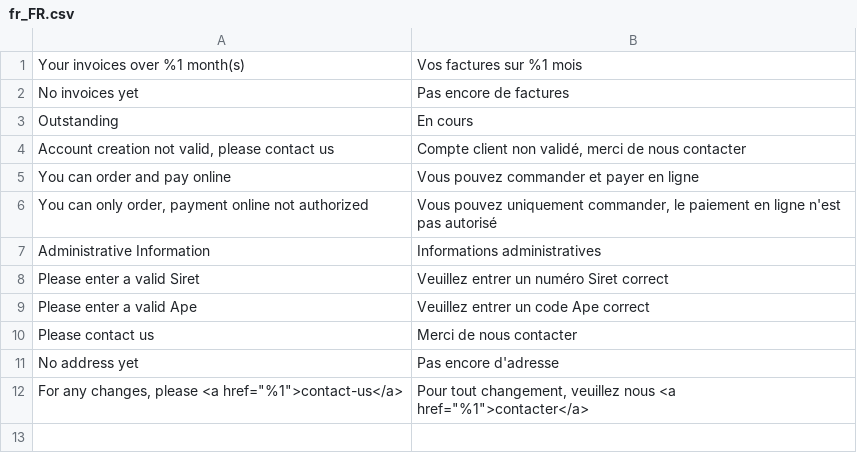
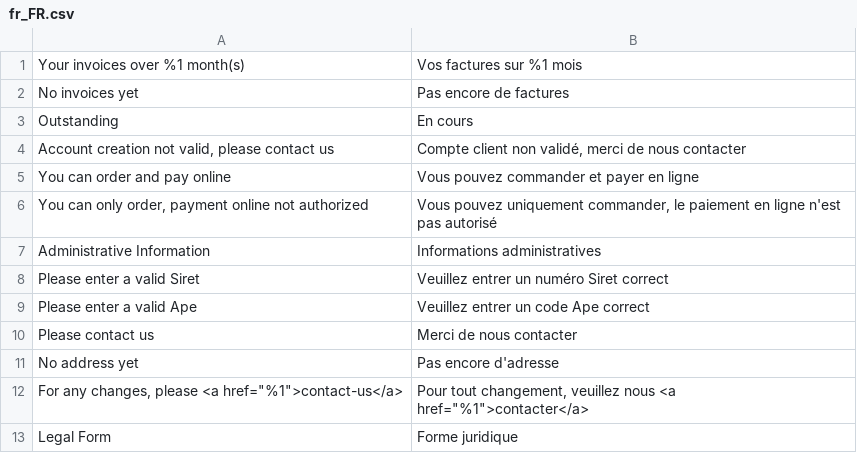
Before and after one commit to SySwatis/DivaltoCustomer, a CSV file: i18n/fr_FR.csv, drawn as a sheet; the diff names each change by its address in the sheet, - before the commit and + after, or states it on an @@ line.

```diff
--- a/i18n/fr_FR.csv
+++ b/i18n/fr_FR.csv
+row 13: Legal Form | Forme juridique
```
Also changed, not shown: 11 other files.
